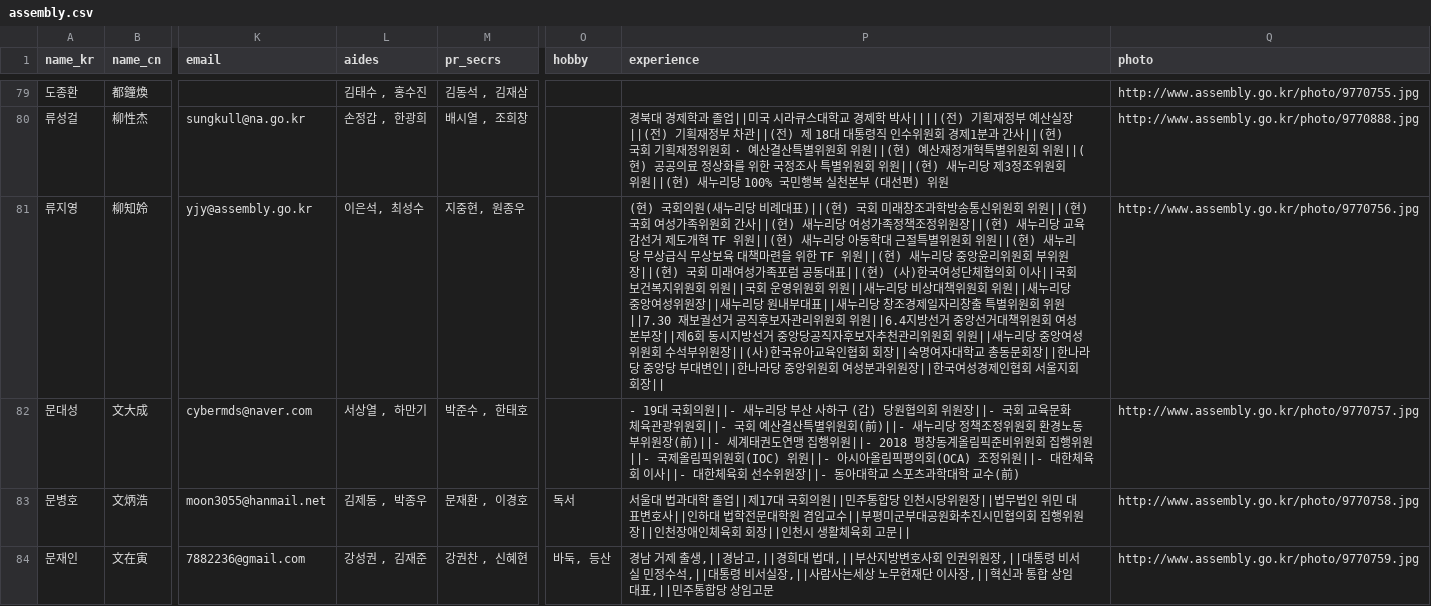
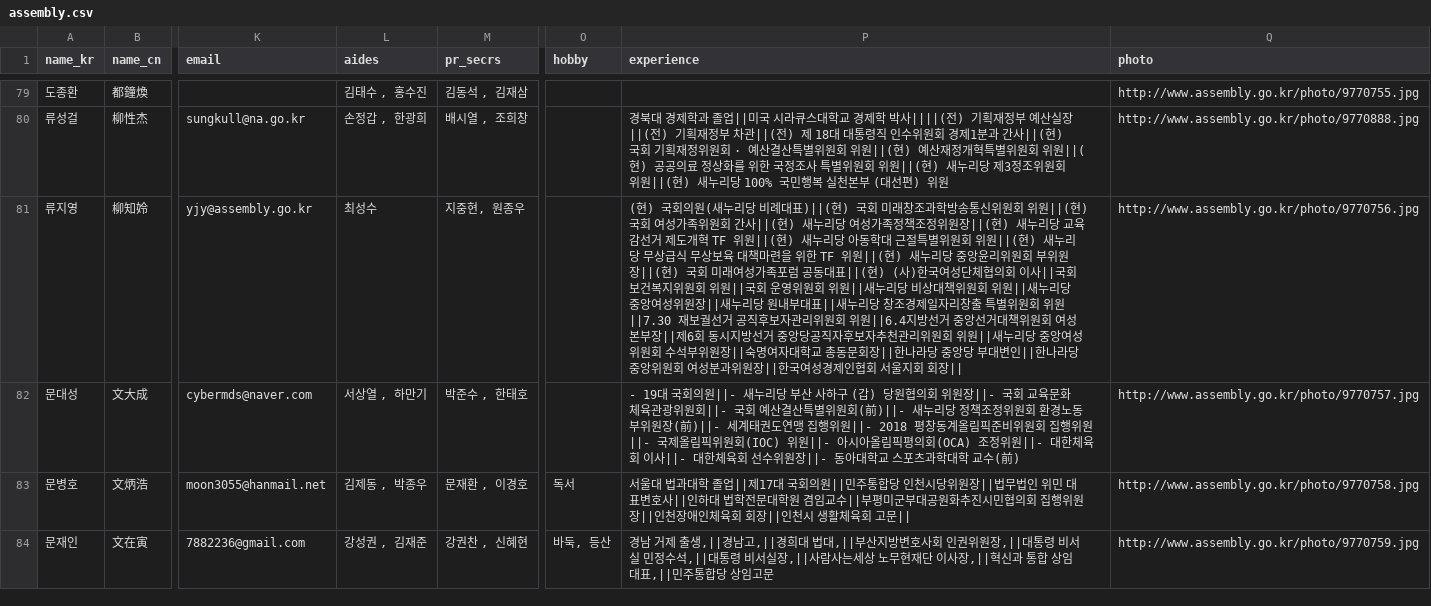
Before and after one commit to teampopong/data-assembly, a CSV file: assembly.csv, drawn as a sheet; only a part is shown, gaps mark what is left out; the diff covers the shown part only; the diff names each change by its address in the sheet, - before the commit and + after, or states it on an @@ line.

```diff
--- a/assembly.csv
+++ b/assembly.csv
-L81 (aides): 이은석, 최성수
+L81 (aides): 최성수
-P81 (experience): …부위원장||(사)한국유아교육인협회 회장||숙명여…
+P81 (experience): …부위원장||숙명여…
```
Also changed, not shown: 2 edited cells elsewhere in this file, 1 other file.
